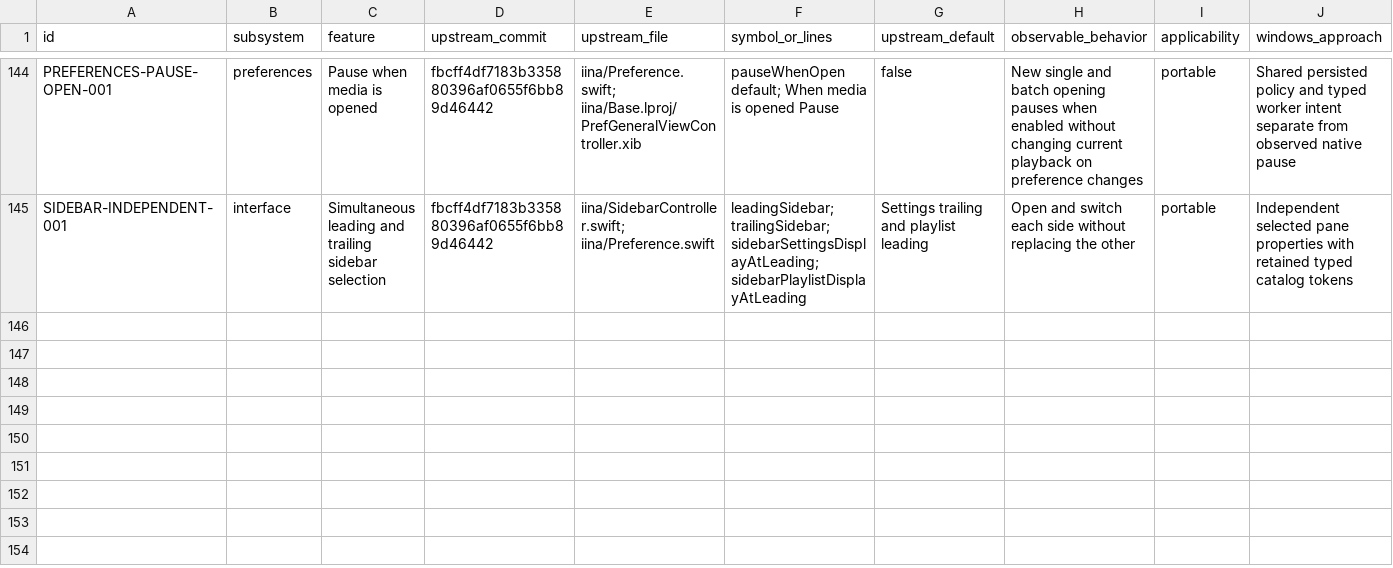
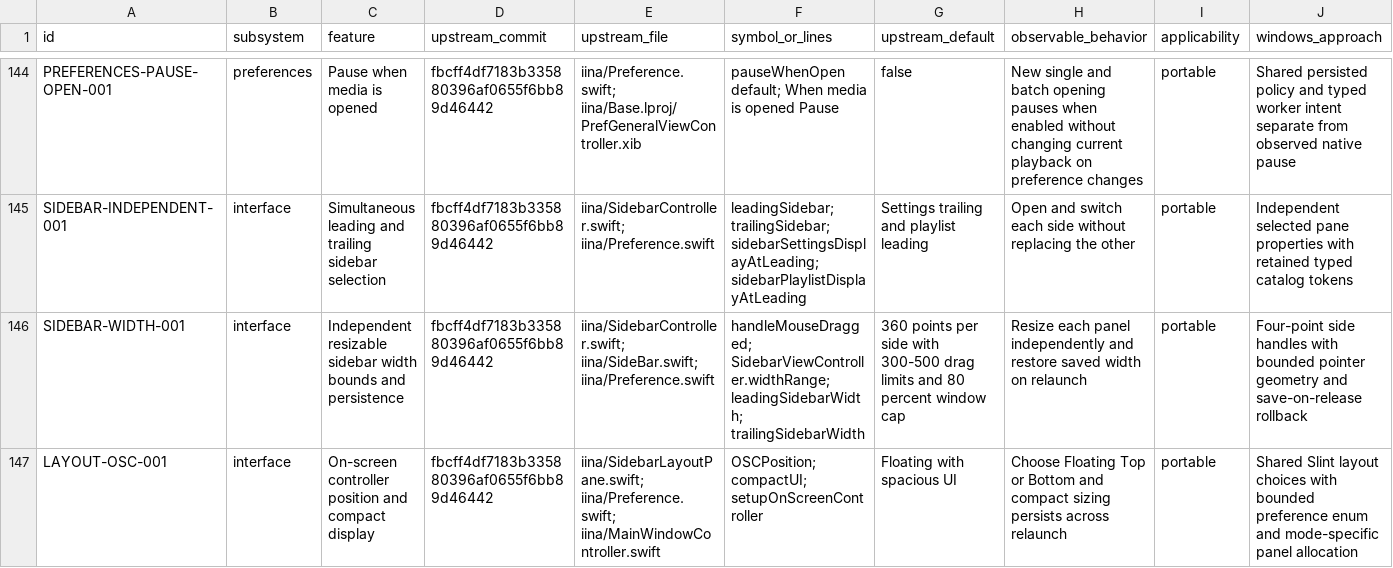
Before and after one commit to deminden/riina, a CSV file: docs/parity.csv, drawn as a sheet; only a part is shown, gaps mark what is left out; rows hold the shown columns only; the diff names each change by its address in the sheet, - before the commit and + after, or states it on an @@ line.

Commit message:
Add persisted controller layout and compact interface options

```diff
--- a/docs/parity.csv
+++ b/docs/parity.csv
+row 146: SIDEBAR-WIDTH-001 | interface | Independent resizable sidebar width bounds and persistence | fbcff4df7183b335880396af0655f6bb89d46442 | iina/SidebarController.swift; iina/SideBar.swift; iina/Preference.swift | handleMouseDragged; SidebarViewController.widthRange; leadingSidebarWidth; trailingSidebarWidth | 360 points per side with 300-500 drag limits and 80 percent window cap | Resize each panel independently and restore saved width on relaunch | portable | Four-point side handles with bounded pointer geometry and save-on-release rollback
+row 147: LAYOUT-OSC-001 | interface | On-screen controller position and compact display | fbcff4df7183b335880396af0655f6bb89d46442 | iina/SidebarLayoutPane.swift; iina/Preference.swift; iina/MainWindowController.swift | OSCPosition; compactUI; setupOnScreenController | Floating with spacious UI | Choose Floating Top or Bottom and compact sizing persists across relaunch | portable | Shared Slint layout choices with bounded preference enum and mode-specific panel allocation
```
Also changed, not shown: 10 other files.
